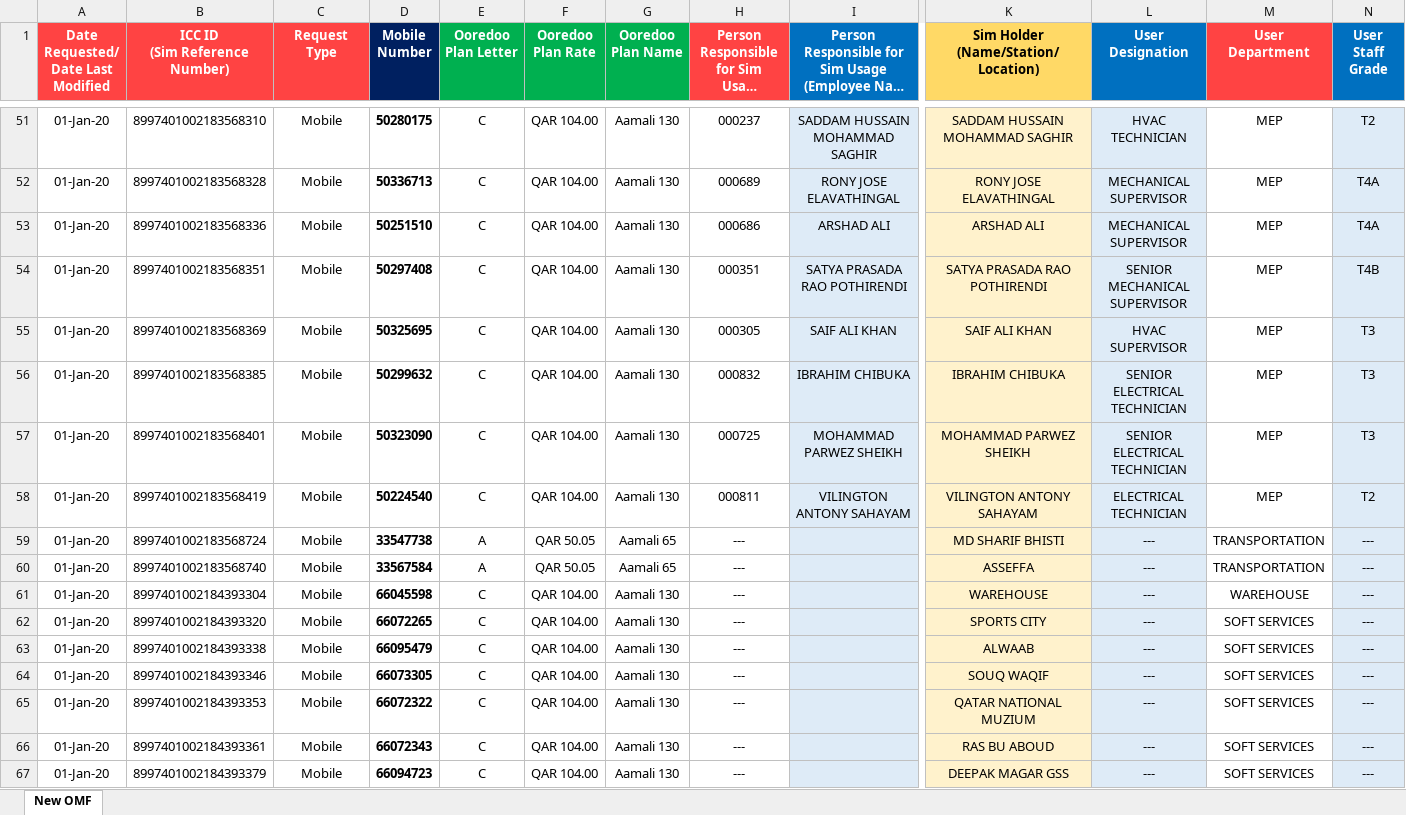
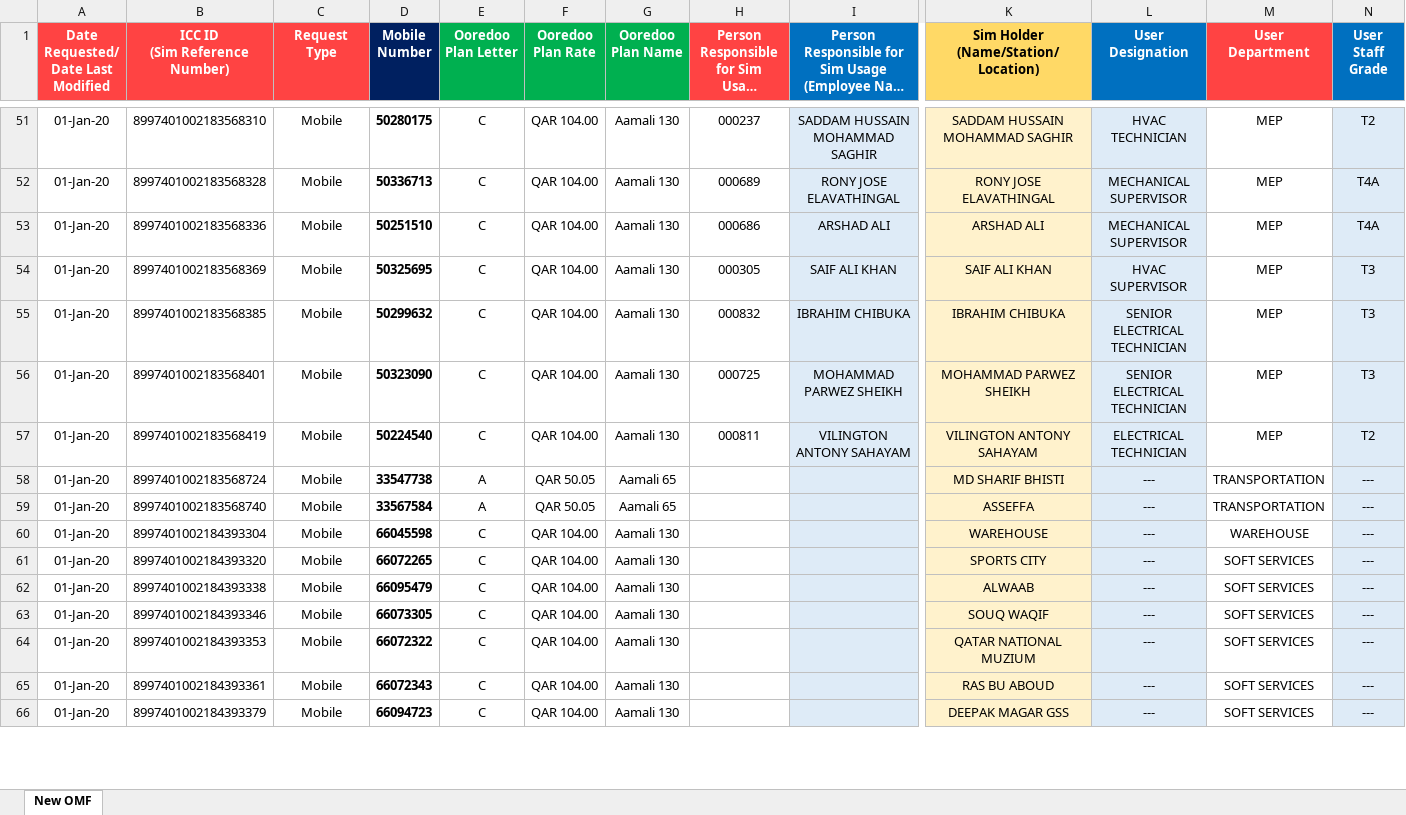
Before and after one commit to danveranga/work-automation-ooredoo-1, an Excel workbook: Commands/Database/OoredooMasterFile.xlsx, sheet New OMF, drawn as a sheet; only a part is shown, gaps mark what is left out; long unchanged cells end in …; values as stored, in another font and other column widths than the file's, no borders; conditional formats and table styles not drawn; removed rows and columns are numbered as before the commit, all else as after; rows hold the shown columns only; the diff covers the shown part only; the diff names each change by its address in the sheet, - before the commit and + after, or states it on an @@ line.

```diff
--- a/Commands/Database/OoredooMasterFile.xlsx (sheet New OMF)
+++ b/Commands/Database/OoredooMasterFile.xlsx (sheet New OMF)
-row 54: 01-Jan-20 | 8997401002183568351 | Mobile | 50297408 | C | QAR 104.00 | Aamali 130 | 000351 | SATYA PRASADA RAO POTHIRENDI | SATYA PRASADA RAO POTHIRENDI | SENIOR MECHANICAL SUPERVISOR | MEP | T4B
-H58:H66: ---
+H58:H66: (empty)
```
Also changed, not shown: 10 added rows, 9 removed rows, 1 moved row and 208 edited cells elsewhere in this sheet, formulas that keep their value.
